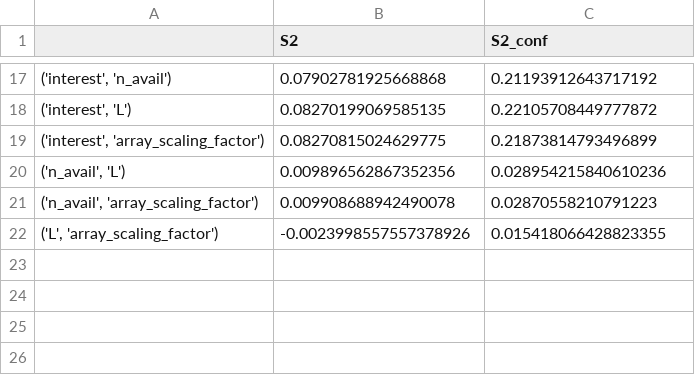
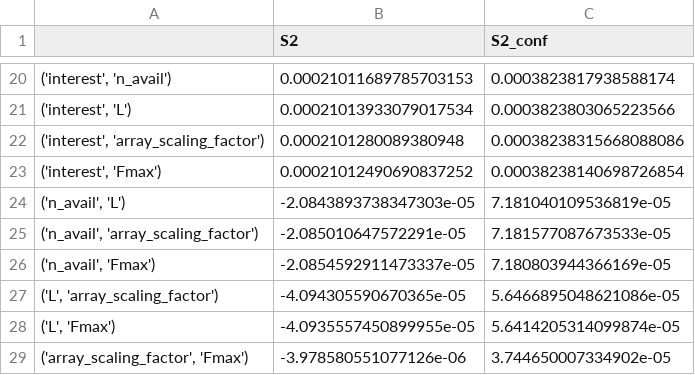
Before and after one commit to symbiotic-engineering/wec_array_opt, a CSV file: data/sensitivities/second.csv, drawn as a sheet; only a part is shown, gaps mark what is left out; the diff covers the shown part only.

```diff
--- a/data/sensitivities/second.csv
+++ b/data/sensitivities/second.csv
@@ -17,6 +20,10 @@
-"('interest', 'n_avail')",0.07902781925668868,0.21193912643717192
-"('interest', 'L')",0.08270199069585135,0.22105708449777872
-"('interest', 'array_scaling_factor')",0.08270815024629775,0.21873814793496899
-"('n_avail', 'L')",0.009896562867352356,0.028954215840610236
-"('n_avail', 'array_scaling_factor')",0.009908688942490078,0.02870558210791223
-"('L', 'array_scaling_factor')",-0.0023998557557378926,0.015418066428823355
+"('interest', 'n_avail')",0.00021011689785703153,0.0003823817938588174
+"('interest', 'L')",0.00021013933079017534,0.0003823803065223566
+"('interest', 'array_scaling_factor')",0.0002101280089380948,0.00038238315668088086
+"('interest', 'Fmax')",0.00021012490690837252,0.00038238140698726854
+"('n_avail', 'L')",-2.0843893738347303e-05,7.181040109536819e-05
+"('n_avail', 'array_scaling_factor')",-2.085010647572291e-05,7.181577087673533e-05
+"('n_avail', 'Fmax')",-2.0854592911473337e-05,7.180803944366169e-05
+"('L', 'array_scaling_factor')",-4.094305590670365e-05,5.6466895048621086e-05
+"('L', 'Fmax')",-4.0935557450899955e-05,5.6414205314099874e-05
+"('array_scaling_factor', 'Fmax')",-3.978580551077126e-06,3.744650007334902e-05
```
Also changed, not shown: 3 added rows and 30 edited cells elsewhere in this file, data/sensitivities/first.csv, data/sensitivities/total_SI_convergece.csv, 13 other files.
